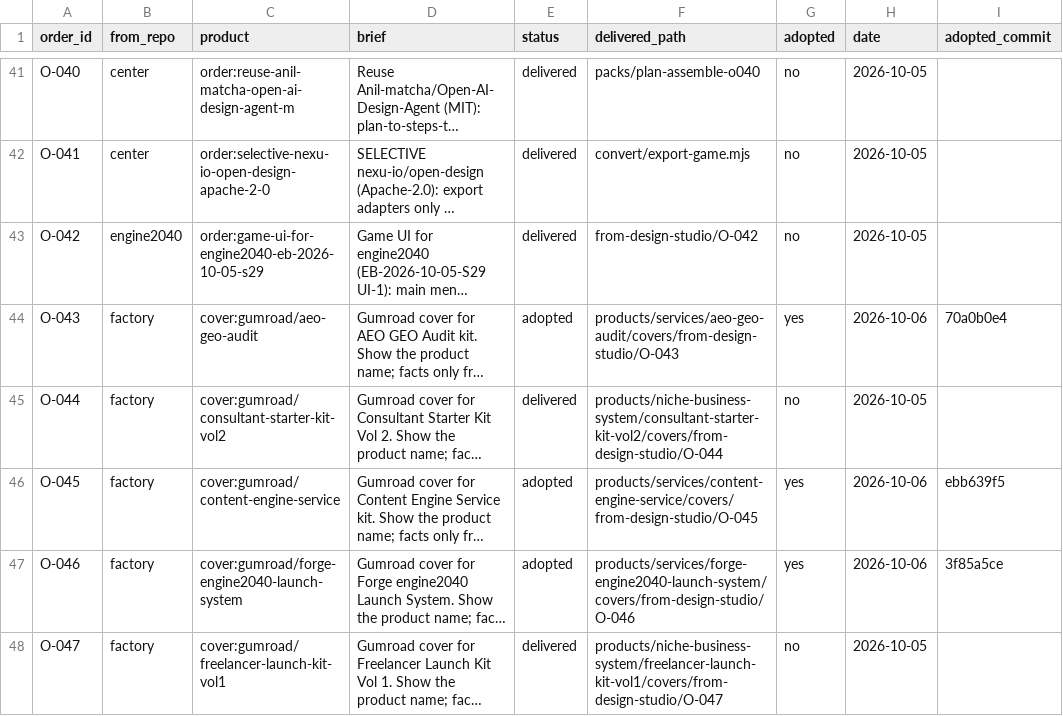
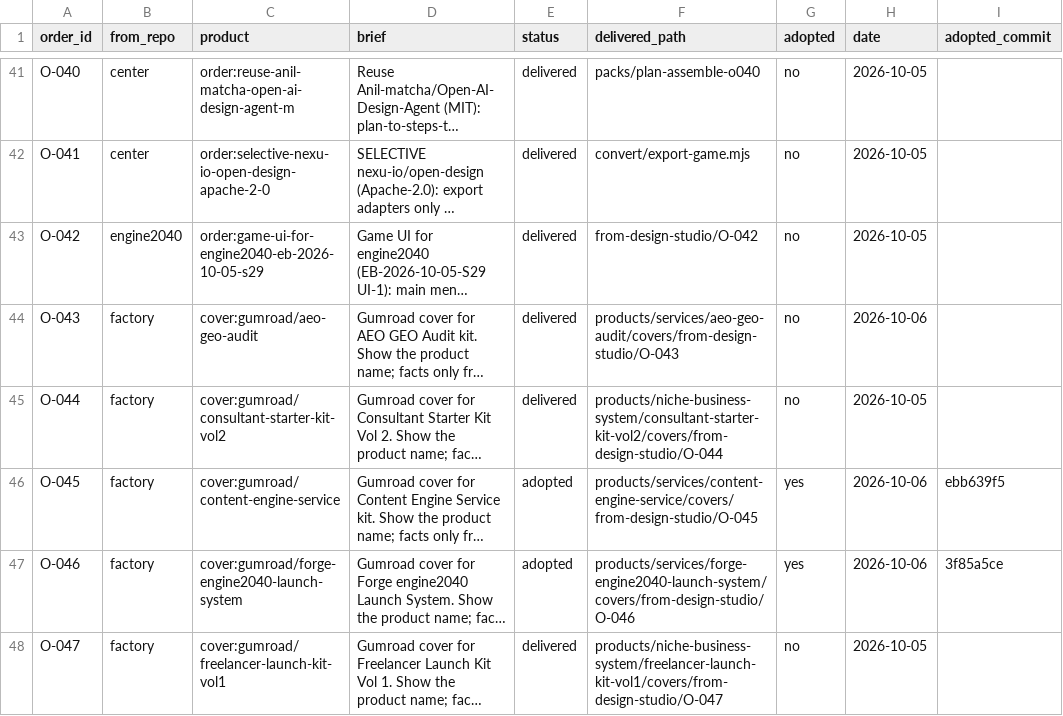
Before and after one commit to MaximKonovalovDev/design-studio, a CSV file: orders.csv, drawn as a sheet; only a part is shown, gaps mark what is left out; long unchanged cells end in …; the diff names each change by its address in the sheet, - before the commit and + after, or states it on an @@ line.

Commit message:
O-043 back to delivered + 10 asks rowed DS-90-99 (round 296)
Proof: ORDERS PASS 66 (28 delivered 38 adopted); factory log --all O-043 PNGs empty + ls-files no PNGs + check-ignore gitignored -> adopted rule fails; judge-133 VERDICT PASS re-verified; sprint/check RESULT PASS 21/0/0.

```diff
--- a/orders.csv
+++ b/orders.csv
-E44 (status): adopted
+E44 (status): delivered
-G44 (adopted): yes
+G44 (adopted): no
-I44 (adopted_commit): 70a0b0e4
+I44 (adopted_commit): (empty)
```
Also changed, not shown: 3 other files.
